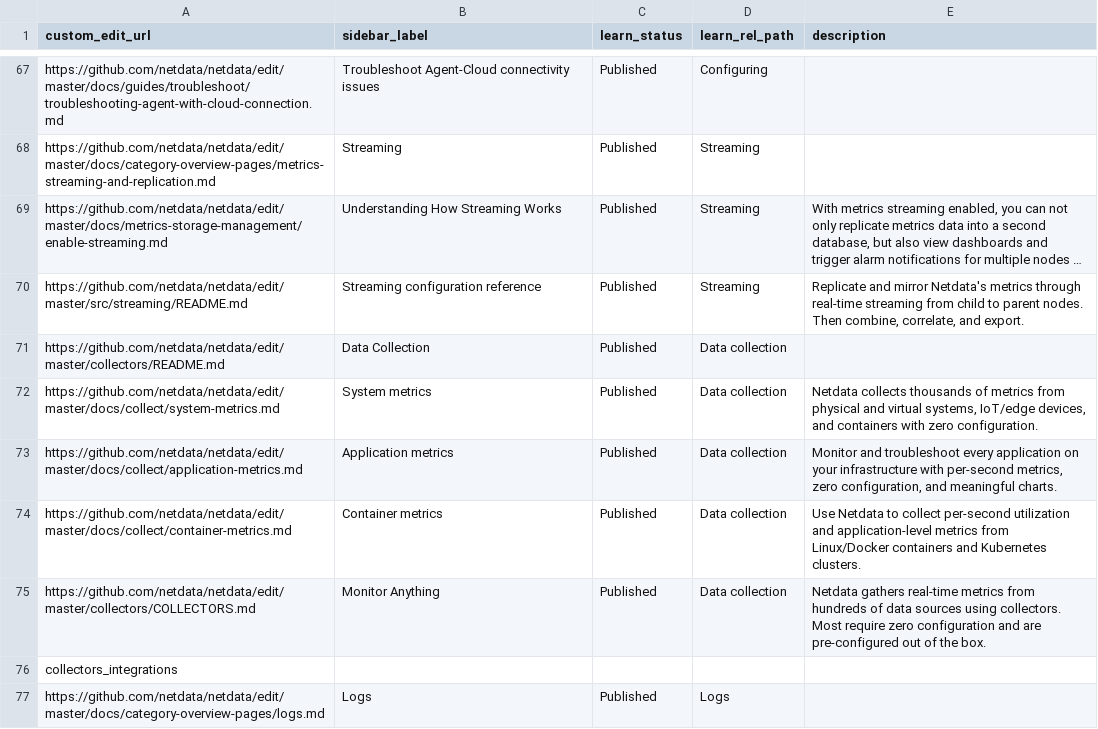
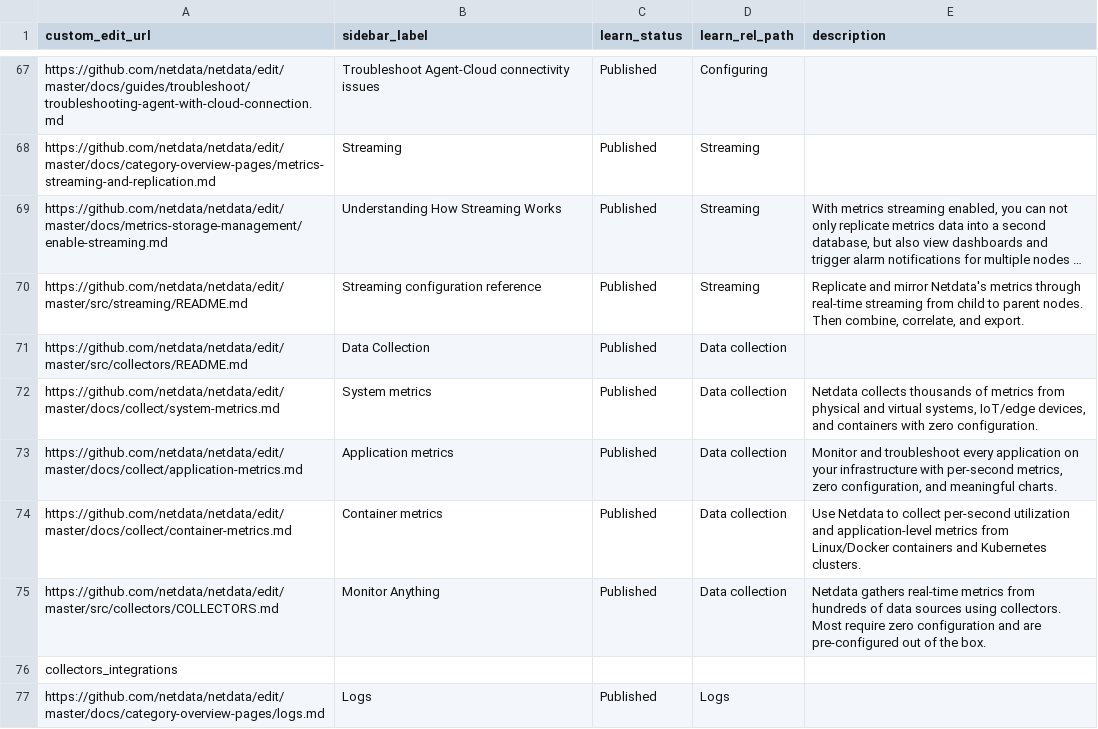
Before and after one commit to netdata/learn, a TSV file: map.tsv, drawn as a sheet; only a part is shown, gaps mark what is left out; long unchanged cells end in …; the diff covers the shown part only; the diff names each change by its address in the sheet, - before the commit and + after, or states it on an @@ line.

```diff
--- a/map.tsv
+++ b/map.tsv
-A71 (custom_edit_url): https://github.com/netdata/netdata/edit/master/collectors/README.md
+A71 (custom_edit_url): https://github.com/netdata/netdata/edit/master/src/collectors/README.md
-A75 (custom_edit_url): https://github.com/netdata/netdata/edit/master/collectors/COLLECTORS.md
+A75 (custom_edit_url): https://github.com/netdata/netdata/edit/master/src/collectors/COLLECTORS.md
```
Also changed, not shown: 11 edited cells elsewhere in this file, 1 other file.
